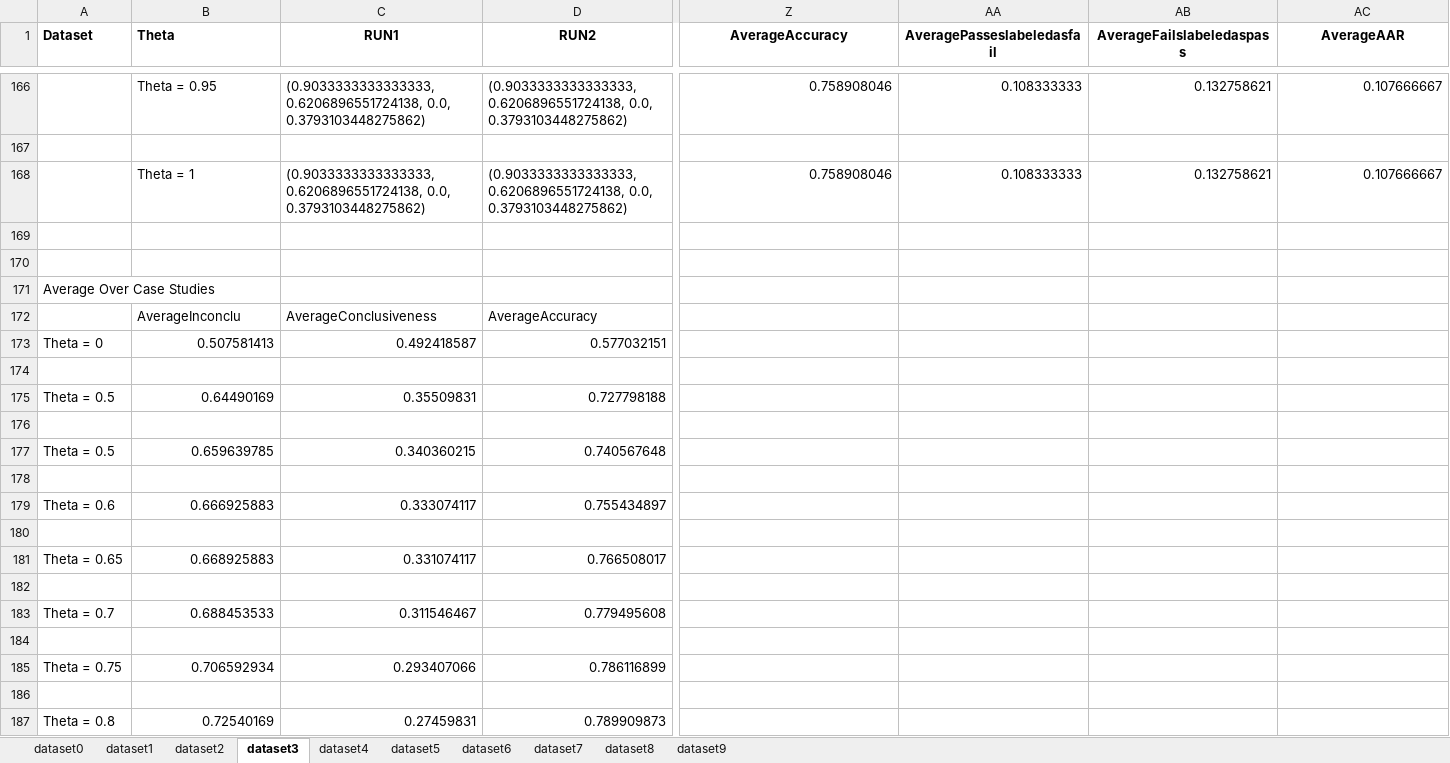
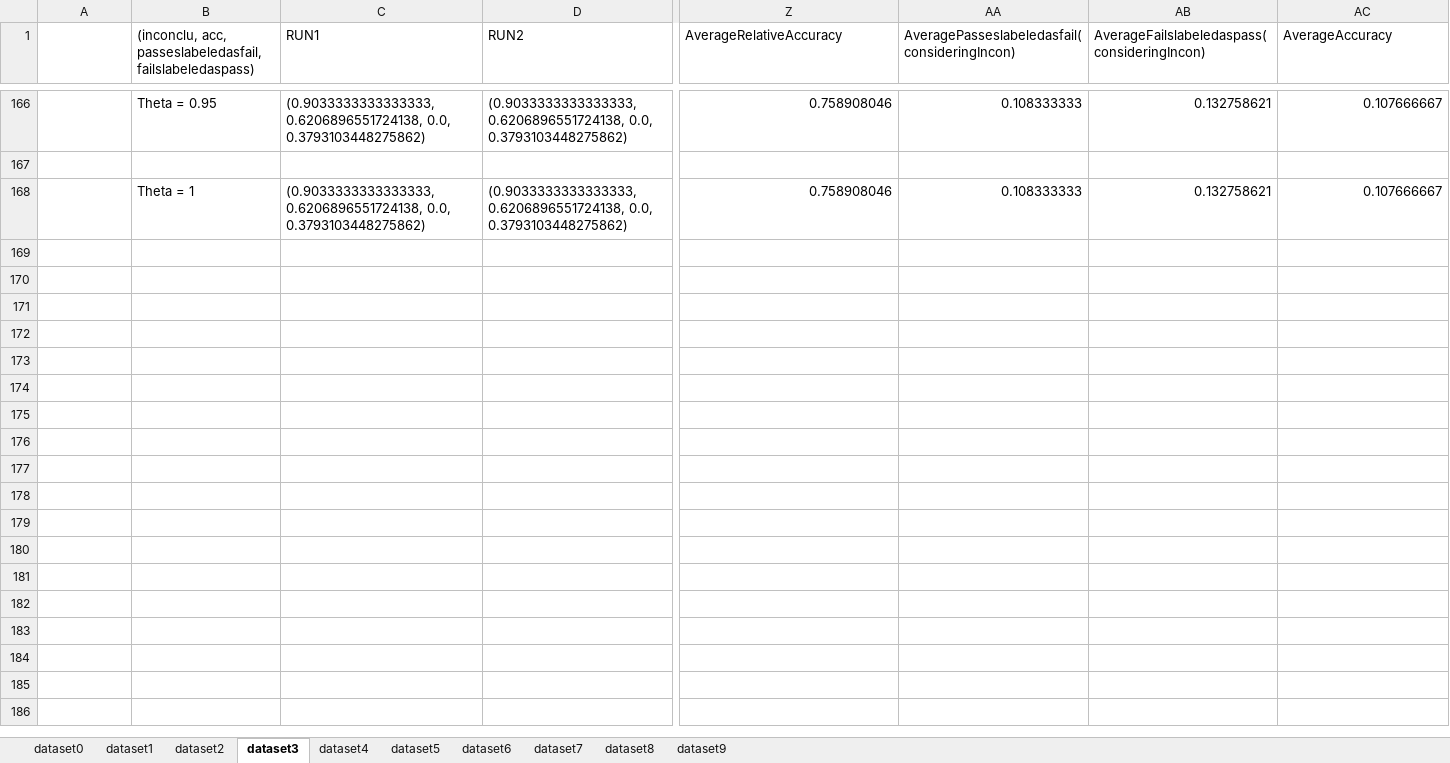
Before and after one commit to baharin/FlakiFailure, an Excel workbook: Evaluation/Results/RQ2/EnsembleAccuracyInconclu.xlsx, sheet dataset3, drawn as a sheet; only a part is shown, gaps mark what is left out; values as stored, in another font and other column widths than the file's, no borders; rows hold the shown columns only; the diff covers the shown part only; the diff names each change by its address in the sheet, - before the commit and + after, or states it on an @@ line.

```diff
--- a/Evaluation/Results/RQ2/EnsembleAccuracyInconclu.xlsx (sheet dataset3)
+++ b/Evaluation/Results/RQ2/EnsembleAccuracyInconclu.xlsx (sheet dataset3)
-A1: Dataset
+A1: (empty)
-B1: Theta
+B1: (inconclu, acc, passeslabeledasfail, failslabeledaspass)
-B1:D1 bold: on
+B1:D1 bold: off
-C1:D1 alignment: center
+C1:D1 alignment: left
@@ Z1:AC1 bold: on → off, alignment: center → left @@
-Z1: AverageAccuracy
+Z1: AverageRelativeAccuracy
-AA1: AveragePasseslabeledasfail
+AA1: AveragePasseslabeledasfail(consideringIncon)
-AB1: AverageFailslabeledaspass
+AB1: AverageFailslabeledaspass(consideringIncon)
-AC1: AverageAAR
+AC1: AverageAccuracy
-row 169: (empty)
-row 170: (empty)
-row 171: Average Over Case Studies
-row 172:  | AverageInconclu | AverageConclusiveness | AverageAccuracy
-row 173: Theta = 0 | 0.507581413 | 0.492418587 | 0.577032151
-row 174: (empty)
-row 175: Theta = 0.5 | 0.64490169 | 0.35509831 | 0.727798188
-row 176: (empty)
-row 177: Theta = 0.5 | 0.659639785 | 0.340360215 | 0.740567648
-row 178: (empty)
-row 179: Theta = 0.6 | 0.666925883 | 0.333074117 | 0.755434897
-row 180: (empty)
-row 181: Theta = 0.65 | 0.668925883 | 0.331074117 | 0.766508017
-row 182: (empty)
-row 183: Theta = 0.7 | 0.688453533 | 0.311546467 | 0.779495608
-row 184: (empty)
-row 185: Theta = 0.75 | 0.706592934 | 0.293407066 | 0.786116899
-row 186: (empty)
-row 187: Theta = 0.8 | 0.72540169 | 0.27459831 | 0.789909873
```
Also changed, not shown: 26 removed rows, 6 edited cells and cell formats elsewhere in this sheet, sheet dataset0, sheet dataset1, sheet dataset4, sheet dataset2, sheet dataset5, sheet dataset7, 3 more sheets.
